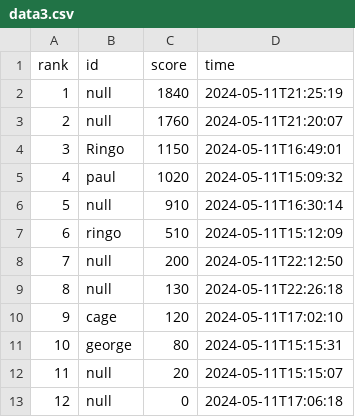
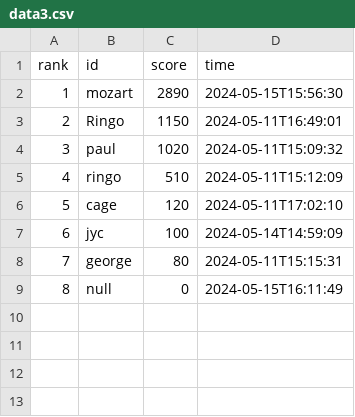
Before and after one commit to jangyicheng/Java-wargame, a CSV file: data3.csv, drawn as a sheet; removed rows and columns are numbered as before the commit, all else as after; the diff names each change by its address in the sheet, - before the commit and + after, or states it on an @@ line.

```diff
--- a/data3.csv
+++ b/data3.csv
-row 2: 1 | null | 1840 | 2024-05-11T21:25:19
-row 3: 2 | null | 1760 | 2024-05-11T21:20:07
+row 2: 1 | mozart | 2890 | 2024-05-15T15:56:30
@@ column A (rank) renumbered from row 3 down @@
-row 6: 5 | null | 910 | 2024-05-11T16:30:14
-row 8: 7 | null | 200 | 2024-05-11T22:12:50
-row 9: 8 | null | 130 | 2024-05-11T22:26:18
+row 7: 6 | jyc | 100 | 2024-05-14T14:59:09
-row 12: 11 | null | 20 | 2024-05-11T15:15:07
-D9 (time): 2024-05-11T17:06:18
+D9 (time): 2024-05-15T16:11:49
```
Also changed, not shown: data2.csv, 29 other files.
